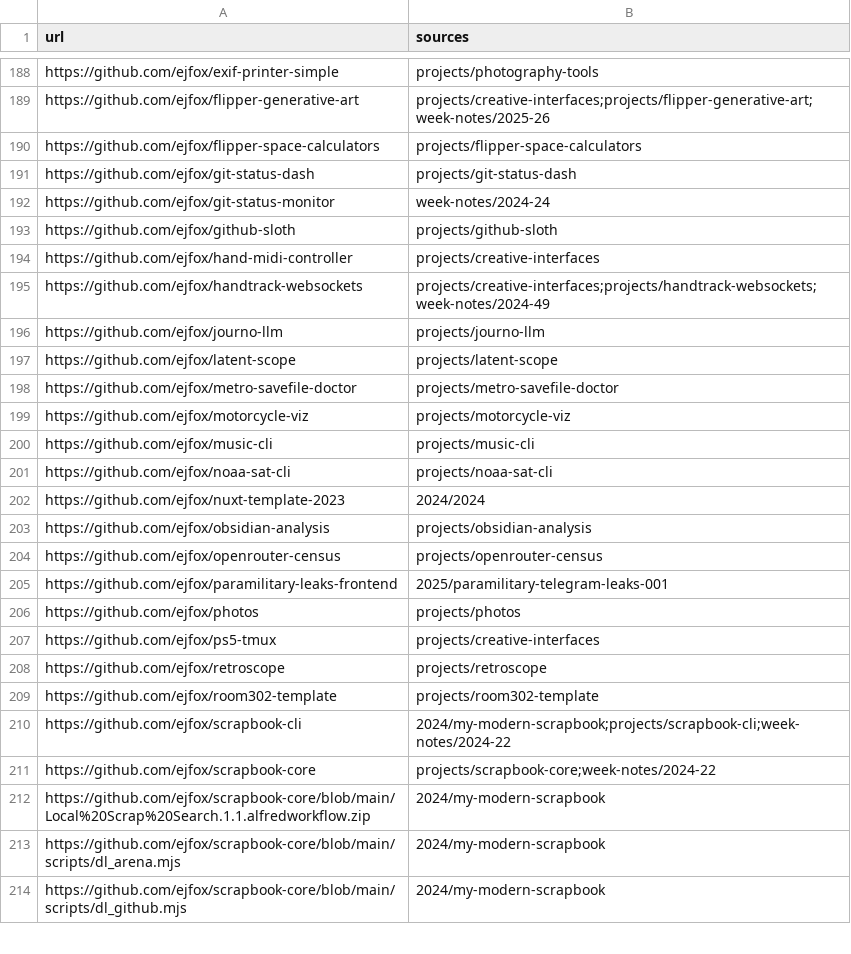
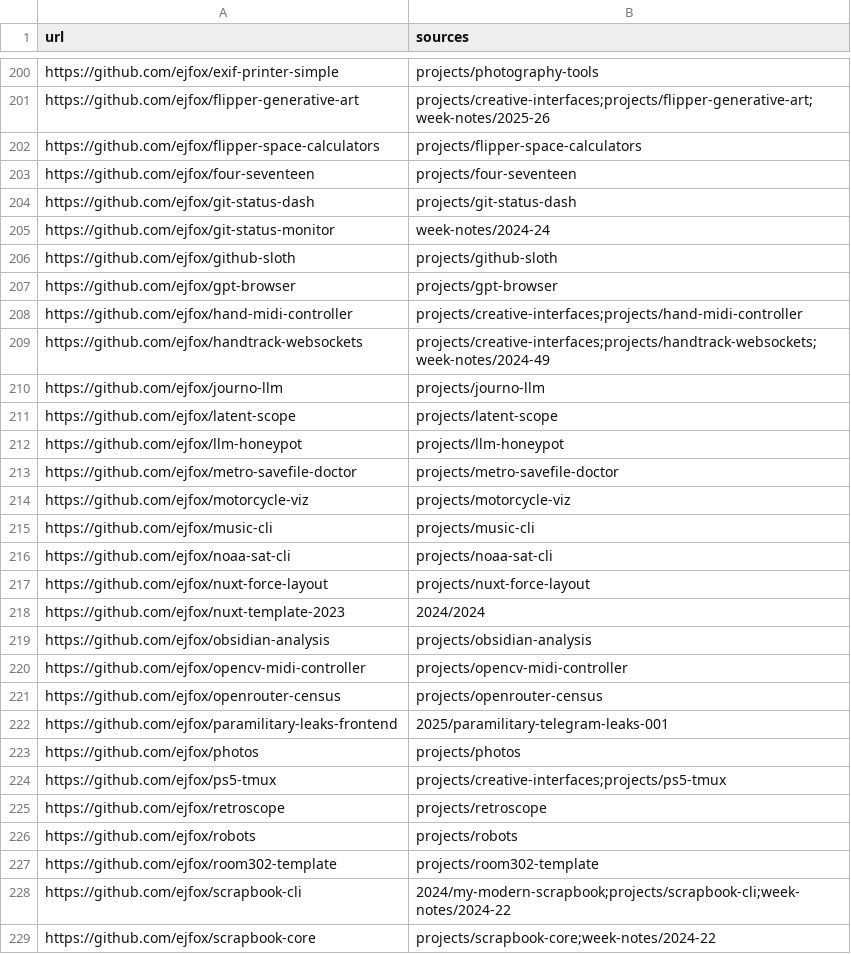
Before and after one commit to ejfox/website2, a CSV file: data/external_links_final.csv, drawn as a sheet; only a part is shown, gaps mark what is left out; the shorter side is filled out with more unchanged rows; the diff covers the shown part only.

```diff
--- a/data/external_links_final.csv
+++ b/data/external_links_final.csv
@@ -190,2 +202,3 @@ https://github.com/ejfox/flipper-generative-art,"projects/creative-interfaces;pr
 https://github.com/ejfox/flipper-space-calculators,"projects/flipper-space-calculators"
+https://github.com/ejfox/four-seventeen,"projects/four-seventeen"
 https://github.com/ejfox/git-status-dash,"projects/git-status-dash"
@@ -193,3 +206,4 @@ https://github.com/ejfox/git-status-monitor,"week-notes/2024-24"
 https://github.com/ejfox/github-sloth,"projects/github-sloth"
-https://github.com/ejfox/hand-midi-controller,"projects/creative-interfaces"
+https://github.com/ejfox/gpt-browser,"projects/gpt-browser"
+https://github.com/ejfox/hand-midi-controller,"projects/creative-interfaces;projects/hand-midi-controller"
 https://github.com/ejfox/handtrack-websockets,"projects/creative-interfaces;projects/handtrack-websockets;week-notes/2024-49"
@@ -197,2 +211,3 @@ https://github.com/ejfox/journo-llm,"projects/journo-llm"
 https://github.com/ejfox/latent-scope,"projects/latent-scope"
+https://github.com/ejfox/llm-honeypot,"projects/llm-honeypot"
 https://github.com/ejfox/metro-savefile-doctor,"projects/metro-savefile-doctor"
@@ -201,4 +216,6 @@ https://github.com/ejfox/music-cli,"projects/music-cli"
 https://github.com/ejfox/noaa-sat-cli,"projects/noaa-sat-cli"
+https://github.com/ejfox/nuxt-force-layout,"projects/nuxt-force-layout"
 https://github.com/ejfox/nuxt-template-2023,"2024/2024"
 https://github.com/ejfox/obsidian-analysis,"projects/obsidian-analysis"
+https://github.com/ejfox/opencv-midi-controller,"projects/opencv-midi-controller"
 https://github.com/ejfox/openrouter-census,"projects/openrouter-census"
@@ -206,4 +223,5 @@ https://github.com/ejfox/paramilitary-leaks-frontend,"2025/paramilitary-telegram
 https://github.com/ejfox/photos,"projects/photos"
-https://github.com/ejfox/ps5-tmux,"projects/creative-interfaces"
+https://github.com/ejfox/ps5-tmux,"projects/creative-interfaces;projects/ps5-tmux"
 https://github.com/ejfox/retroscope,"projects/retroscope"
+https://github.com/ejfox/robots,"projects/robots"
 https://github.com/ejfox/room302-template,"projects/room302-template"
```
Also changed, not shown: 18 added rows and 2 edited cells elsewhere in this file, 50 other files.
